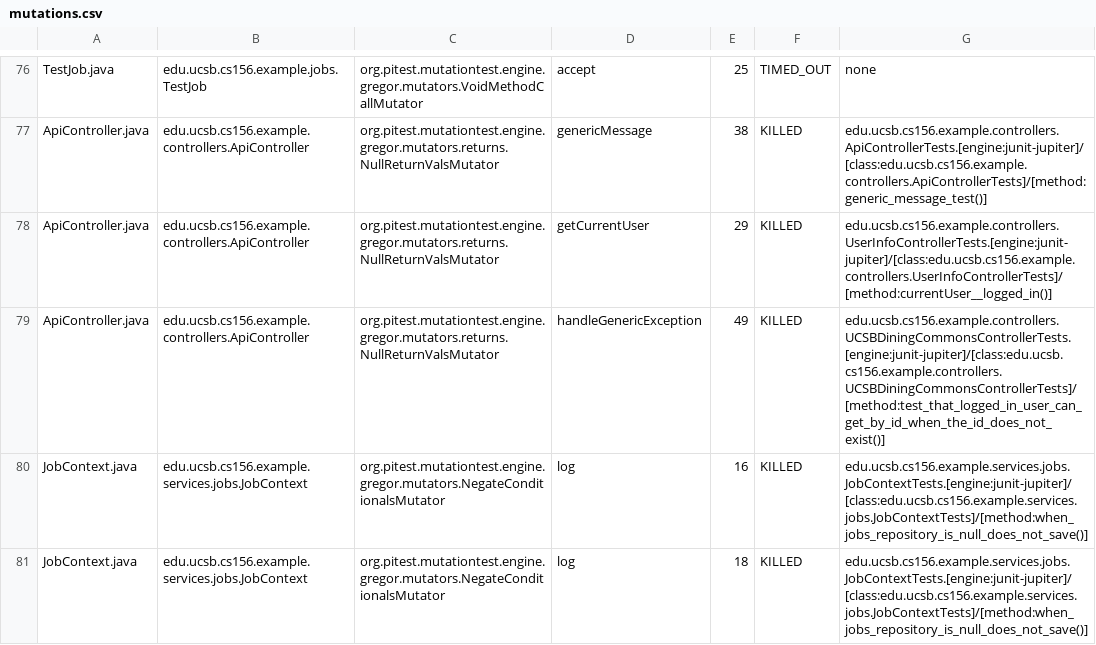
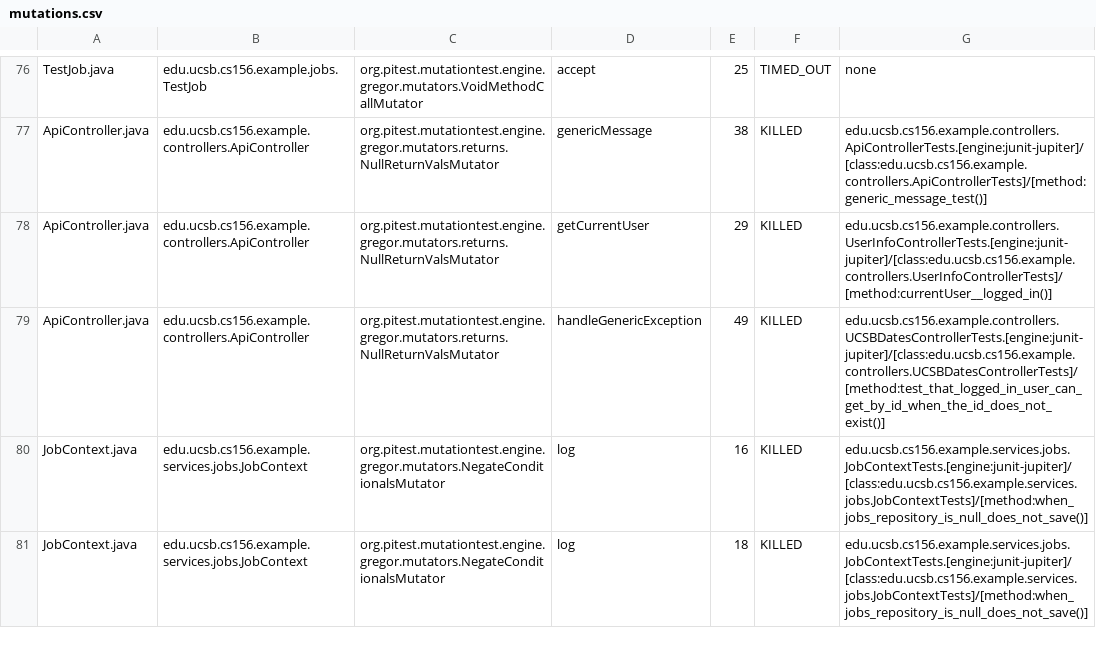
Before and after one commit to ucsb-cs156-f25/STARTER-team02, a CSV file: prs/7/pitest/mutations.csv, drawn as a sheet; only a part is shown, gaps mark what is left out.

Commit message:
Deploying to gh-pages from @ ucsb-cs156-f25/STARTER-team02@9f2f1c3d1db804a581b622f21777a7d8902b34d8 🚀

```diff
--- a/prs/7/pitest/mutations.csv
+++ b/prs/7/pitest/mutations.csv
@@ -78,3 +78,3 @@ ApiController.java,edu.ucsb.cs156.example.controllers.ApiController,org.pitest.m
 ApiController.java,edu.ucsb.cs156.example.controllers.ApiController,org.pitest.mutationtest.engine.gregor.mutators.returns.NullReturnValsMutator,getCurrentUser,29,KILLED,edu.ucsb.cs156.example.controllers.UserInfoControllerTests.[engine:junit-jupiter]/[class:edu.ucsb.cs156.example.controllers.UserInfoControllerTests]/[method:currentUser__logged_in()]
-ApiController.java,edu.ucsb.cs156.example.controllers.ApiController,org.pitest.mutationtest.engine.gregor.mutators.returns.NullReturnValsMutator,handleGenericException,49,KILLED,edu.ucsb.cs156.example.controllers.UCSBDiningCommonsControllerTests.[engine:junit-jupiter]/[class:edu.ucsb.cs156.example.controllers.UCSBDiningCommonsControllerTests]/[method:test_that_logged_in_user_can_get_by_id_when_the_id_does_not_exist()]
+ApiController.java,edu.ucsb.cs156.example.controllers.ApiController,org.pitest.mutationtest.engine.gregor.mutators.returns.NullReturnValsMutator,handleGenericException,49,KILLED,edu.ucsb.cs156.example.controllers.UCSBDatesControllerTests.[engine:junit-jupiter]/[class:edu.ucsb.cs156.example.controllers.UCSBDatesControllerTests]/[method:test_that_logged_in_user_can_get_by_id_when_the_id_does_not_exist()]
 JobContext.java,edu.ucsb.cs156.example.services.jobs.JobContext,org.pitest.mutationtest.engine.gregor.mutators.NegateConditionalsMutator,log,16,KILLED,edu.ucsb.cs156.example.services.jobs.JobContextTests.[engine:junit-jupiter]/[class:edu.ucsb.cs156.example.services.jobs.JobContextTests]/[method:when_jobs_repository_is_null_does_not_save()]
```
Also changed, not shown: 15 other files.
